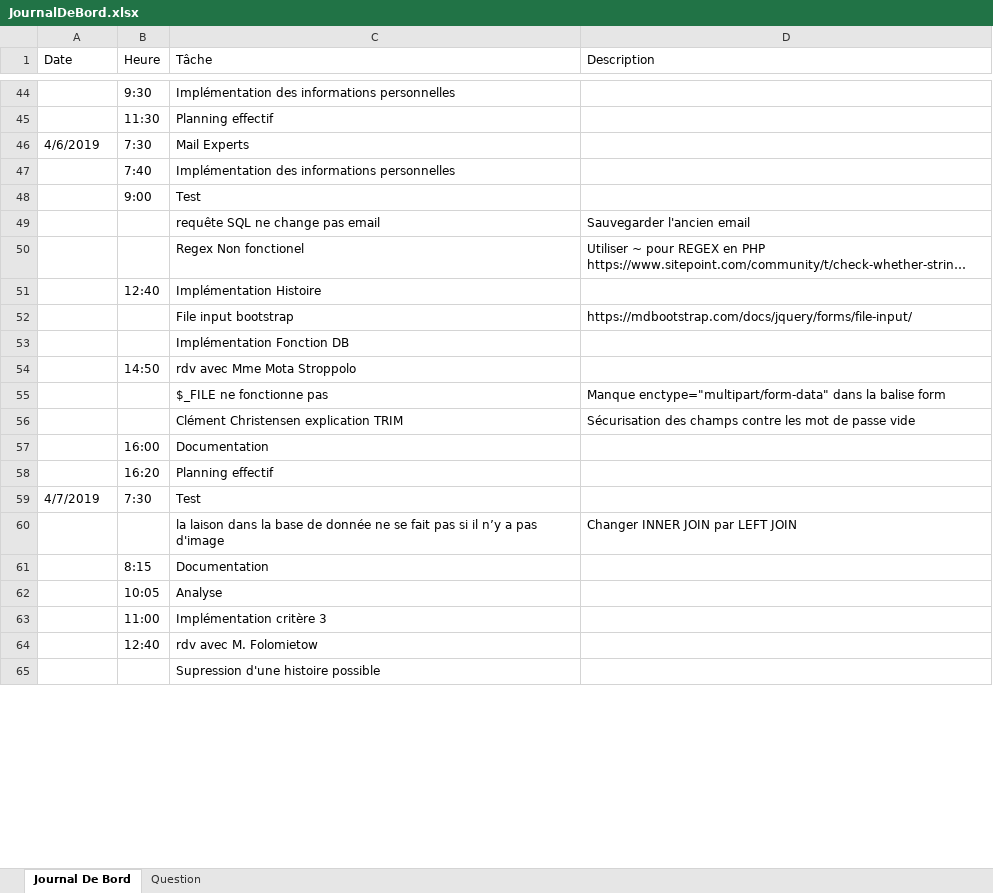
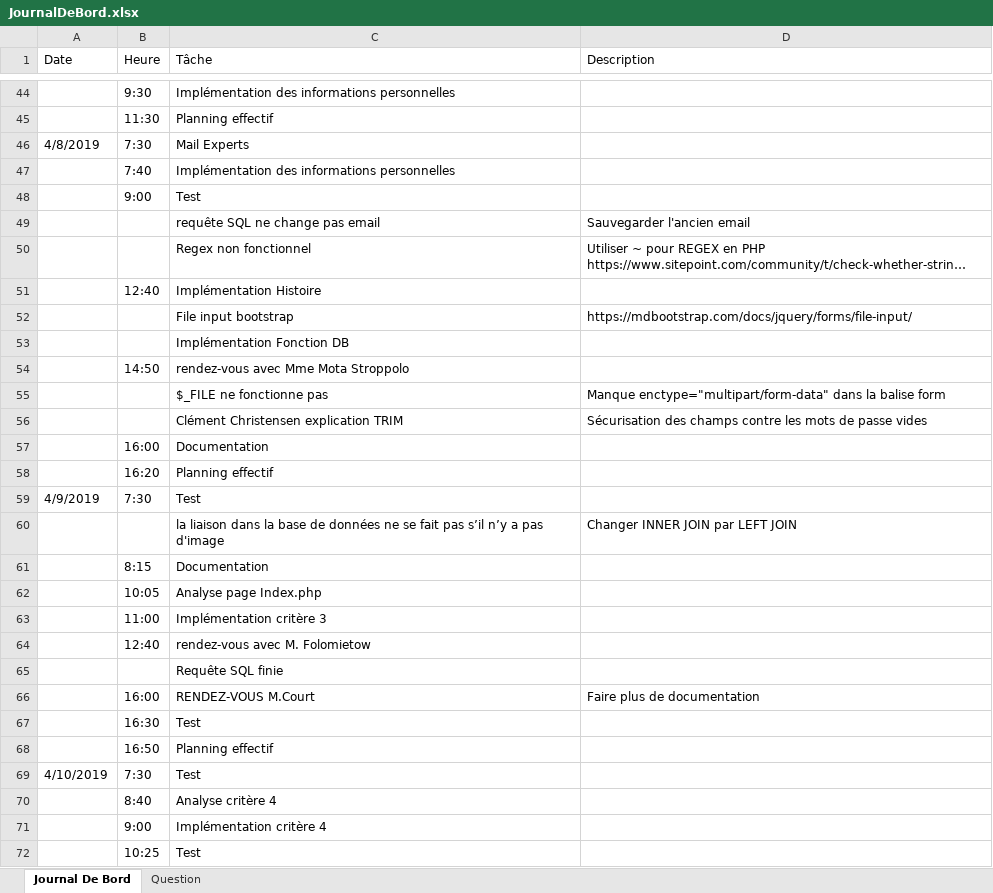
Before and after one commit to zabraf/TalesOfTheTavern, an Excel workbook: JournalDeBord.xlsx, sheet Journal De Bord, drawn as a sheet; only a part is shown, gaps mark what is left out; long unchanged cells end in …; values as stored, in another font and other column widths than the file's, no cell formats; the diff covers the shown part only; the diff names each change by its address in the sheet, - before the commit and + after, or states it on an @@ line.

```diff
--- a/JournalDeBord.xlsx (sheet Journal De Bord)
+++ b/JournalDeBord.xlsx (sheet Journal De Bord)
-A46 (Date): 4/6/2019
+A46 (Date): 4/8/2019
-C50 (Tâche): Regex Non fonctionel
+C50 (Tâche): Regex non fonctionnel
-C54 (Tâche): rdv avec Mme Mota Stroppolo
+C54 (Tâche): rendez-vous avec Mme Mota Stroppolo
-D56 (Description): …contre les mot de passe vide
+D56 (Description): …contre les mots de passe vides
-A59 (Date): 4/7/2019
+A59 (Date): 4/9/2019
-C60 (Tâche): la laison dans la base de donnée ne se fait pas si il n’y a…
+C60 (Tâche): la liaison dans la base de données ne se fait pas s’il n’y a…
-C62 (Tâche): Analyse
+C62 (Tâche): Analyse page Index.php
-C64 (Tâche): rdv avec M. Folomietow
+C64 (Tâche): rendez-vous avec M. Folomietow
-C65 (Tâche): Supression d'une histoire possible
+C65 (Tâche): Requête SQL finie
+row 66:  | 16:00 | RENDEZ-VOUS M.Court | Faire plus de documentation
+row 67:  | 16:30 | Test
+row 68:  | 16:50 | Planning effectif
+row 69: 4/10/2019 | 7:30 | Test
+row 70:  | 8:40 | Analyse critère 4
+row 71:  | 9:00 | Implémentation critère 4
+row 72:  | 10:25 | Test
```
Also changed, not shown: 5 added rows, 1 removed row and 4 edited cells elsewhere in this sheet, sheet Question, cell formats, Backlog.xlsx, 1 other file.
